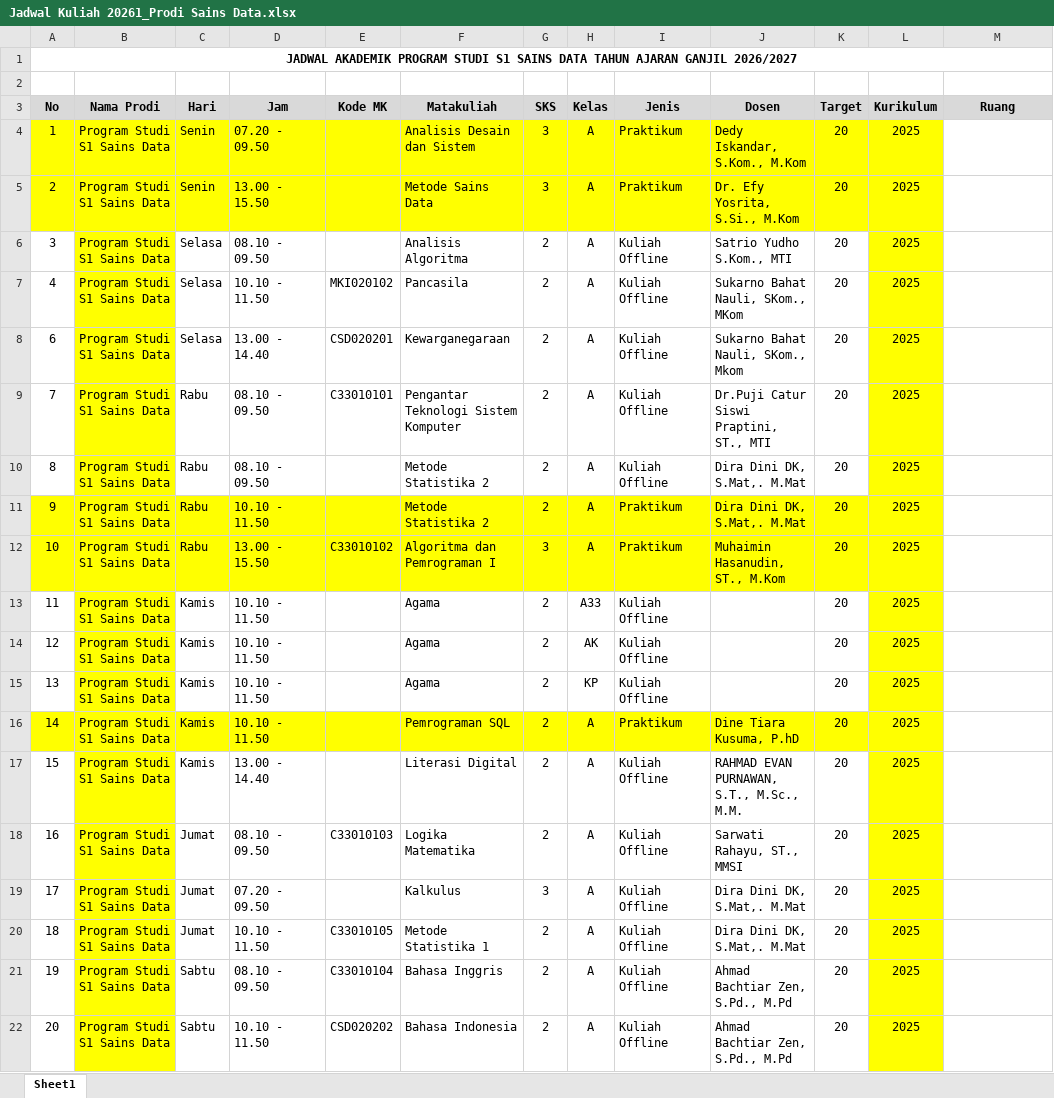
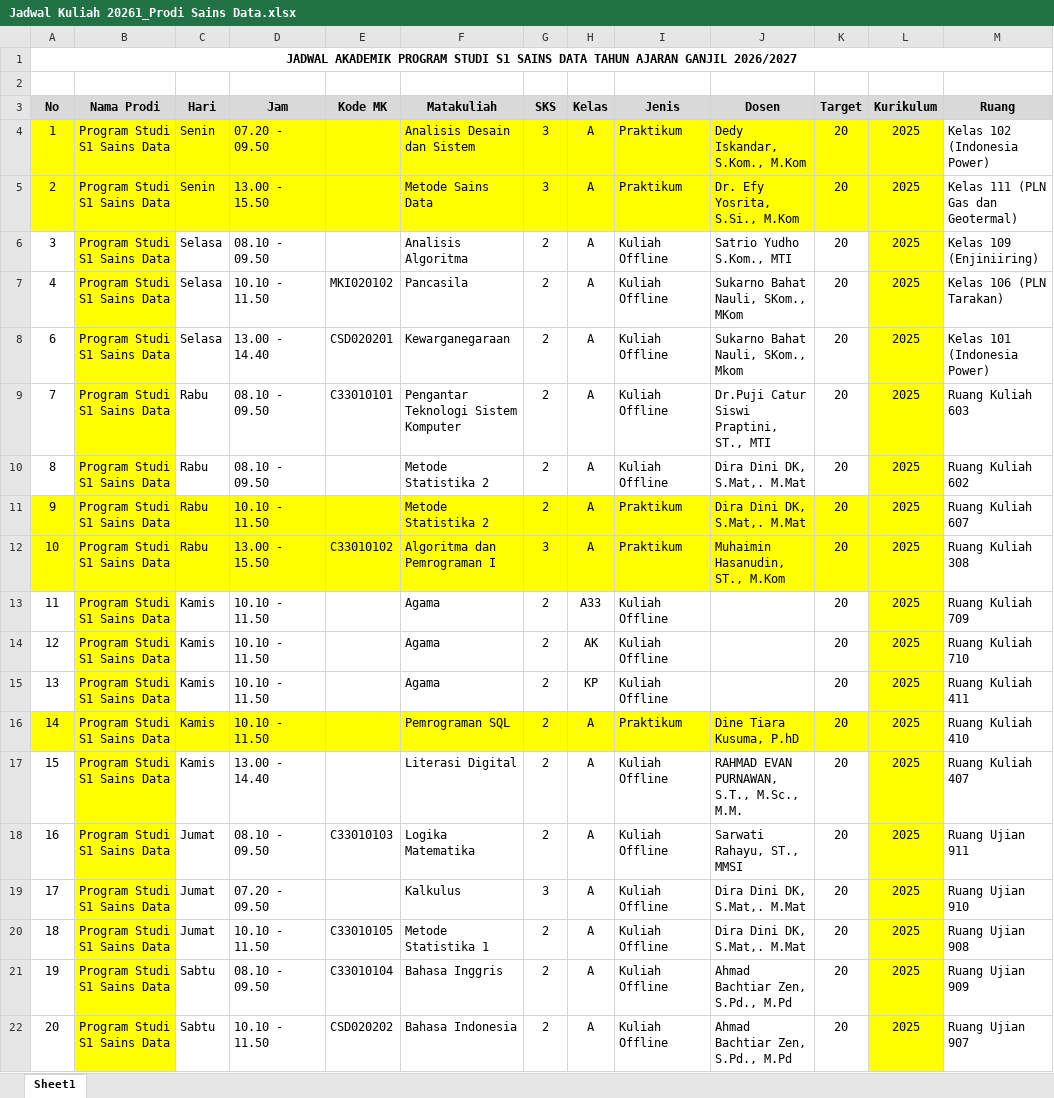
Before and after one commit to amarmahdin/siperkul, an Excel workbook: Jadwal Kuliah 20261_Prodi Sains Data.xlsx, sheet Sheet1, drawn as a sheet; values as stored, in another font and other column widths than the file's, no borders; the diff names each change by its address in the sheet, - before the commit and + after, or states it on an @@ line.

```diff
--- a/Jadwal Kuliah 20261_Prodi Sains Data.xlsx (sheet Sheet1)
+++ b/Jadwal Kuliah 20261_Prodi Sains Data.xlsx (sheet Sheet1)
-M4 (Ruang): (empty)
+M4 (Ruang): Kelas 102 (Indonesia Power)
-M5 (Ruang): (empty)
+M5 (Ruang): Kelas 111 (PLN Gas dan Geotermal)
-M6 (Ruang): (empty)
+M6 (Ruang): Kelas 109 (Enjiniiring)
-M7 (Ruang): (empty)
+M7 (Ruang): Kelas 106 (PLN Tarakan)
-M8 (Ruang): (empty)
+M8 (Ruang): Kelas 101 (Indonesia Power)
-M9 (Ruang): (empty)
+M9 (Ruang): Ruang Kuliah 603
-M10 (Ruang): (empty)
+M10 (Ruang): Ruang Kuliah 602
-M11 (Ruang): (empty)
+M11 (Ruang): Ruang Kuliah 607
-M12 (Ruang): (empty)
+M12 (Ruang): Ruang Kuliah 308
-M13 (Ruang): (empty)
+M13 (Ruang): Ruang Kuliah 709
-M14 (Ruang): (empty)
+M14 (Ruang): Ruang Kuliah 710
-M15 (Ruang): (empty)
+M15 (Ruang): Ruang Kuliah 411
-M16 (Ruang): (empty)
+M16 (Ruang): Ruang Kuliah 410
-M17 (Ruang): (empty)
+M17 (Ruang): Ruang Kuliah 407
-M18 (Ruang): (empty)
+M18 (Ruang): Ruang Ujian 911
-M19 (Ruang): (empty)
+M19 (Ruang): Ruang Ujian 910
-M20 (Ruang): (empty)
+M20 (Ruang): Ruang Ujian 908
-M21 (Ruang): (empty)
+M21 (Ruang): Ruang Ujian 909
-M22 (Ruang): (empty)
+M22 (Ruang): Ruang Ujian 907
```
Also changed, not shown: 2 other files.
